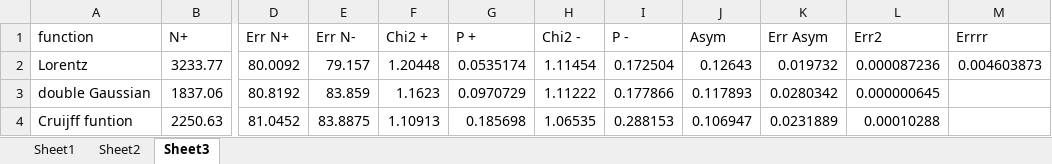
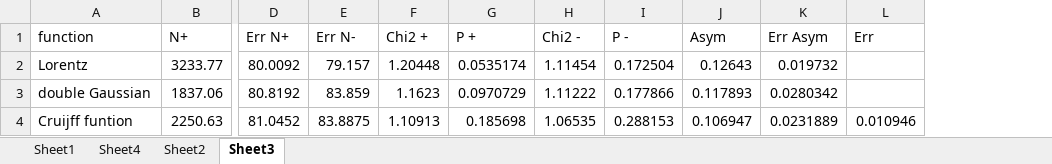
Before and after one commit to Dqicool/2018-LHCb-Lab, an Excel workbook: ShoulderPos.xlsx, sheet Sheet3, drawn as a sheet; only a part is shown, gaps mark what is left out; values as stored, in another font and other column widths than the file's, no borders; removed rows and columns are numbered as before the commit, all else as after; the diff names each change by its address in the sheet, - before the commit and + after, or states it on an @@ line.

```diff
--- a/ShoulderPos.xlsx (sheet Sheet3)
+++ b/ShoulderPos.xlsx (sheet Sheet3)
+sheet tab: Sheet4
-column L (Err2), rows 2-4: 0.000087236 | 0.000000645 | 0.00010288
-column M (Errrr), row 2: 0.004603873
+column L (Err), row 4: 0.010946
```
Also changed, not shown: sheet Sheet1, 35 other files.
